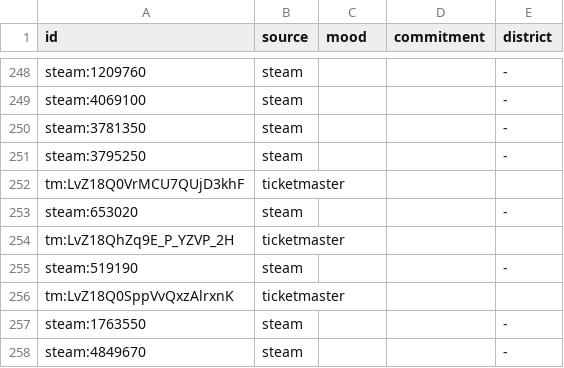
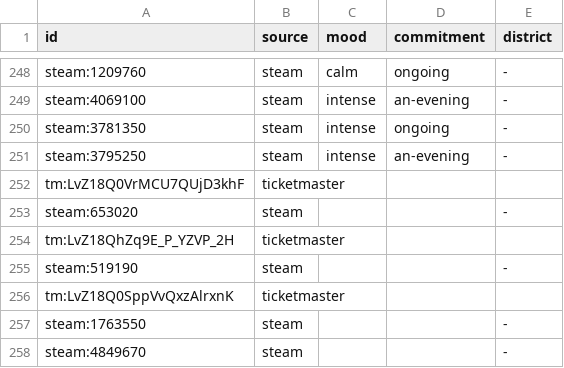
Before and after one commit to rafgaf-dev/wayfinder, a CSV file: data/gold/test_labels.csv, drawn as a sheet; only a part is shown, gaps mark what is left out; the diff covers the shown part only; the diff names each change by its address in the sheet, - before the commit and + after, or states it on an @@ line.

Commit message:
Add final hand labels and verified few-shot examples; re-score floors
250 hand-labelled test items (mood, commitment; district for Ticketmaster), the first 250 rows of the shuffled labelling file, labelled in order. The 12 few-shot examples checked by hand (3 labels corrected). Majority and silver re-scored against the final labels.

```diff
--- a/data/gold/test_labels.csv
+++ b/data/gold/test_labels.csv
-C248 (mood): (empty)
+C248 (mood): calm
-D248 (commitment): (empty)
+D248 (commitment): ongoing
-C249:C251 (mood): (empty)
+C249:C251 (mood): intense
-D249 (commitment): (empty)
+D249 (commitment): an-evening
-D250 (commitment): (empty)
+D250 (commitment): ongoing
-D251 (commitment): (empty)
+D251 (commitment): an-evening
```
Also changed, not shown: 111 edited cells elsewhere in this file, 5 other files.
